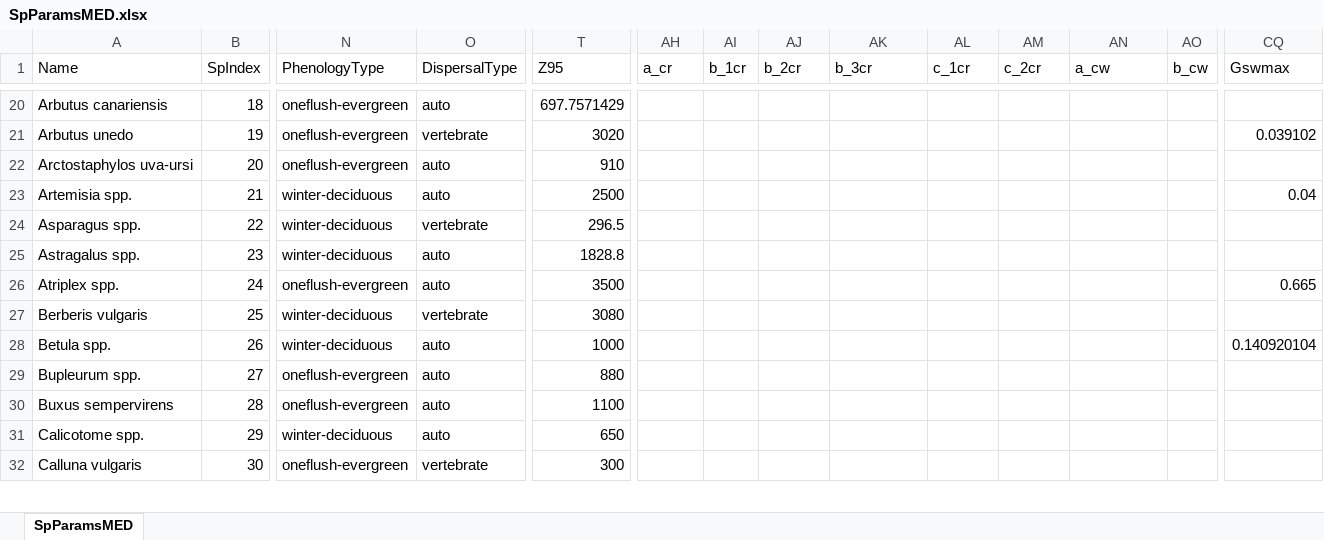
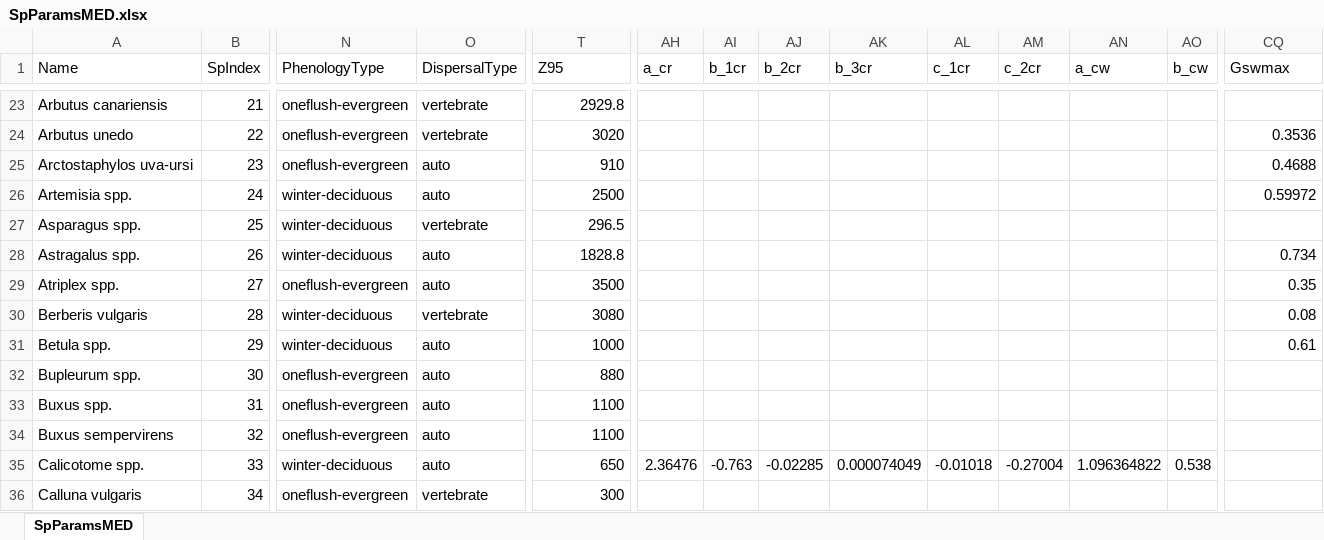
Before and after one commit to emf-creaf/medfate, an Excel workbook: data-raw/SpParamsMED.xlsx, sheet SpParamsMED, drawn as a sheet; only a part is shown, gaps mark what is left out; values as stored, in another font and other column widths than the file's, no borders; table styles not drawn; addresses are those after the commit; rows hold the shown columns only; the diff covers the shown part only; the diff names each change by its address in the sheet, - before the commit and + after, or states it on an @@ line.

Commit message:
update estimation of Gswmax

```diff
--- a/data-raw/SpParamsMED.xlsx (sheet SpParamsMED)
+++ b/data-raw/SpParamsMED.xlsx (sheet SpParamsMED)
-B23 (SpIndex): 18
+B23 (SpIndex): 21
-O23 (DispersalType): auto
+O23 (DispersalType): vertebrate
-T23 (Z95): 697.7571429
+T23 (Z95): 2929.8
-B24 (SpIndex): 19
+B24 (SpIndex): 22
-CQ24 (Gswmax): 0.039102
+CQ24 (Gswmax): 0.3536
-B25 (SpIndex): 20
+B25 (SpIndex): 23
-CQ25 (Gswmax): (empty)
+CQ25 (Gswmax): 0.4688
-B26 (SpIndex): 21
+B26 (SpIndex): 24
-CQ26 (Gswmax): 0.04
+CQ26 (Gswmax): 0.59972
-B27 (SpIndex): 22
+B27 (SpIndex): 25
-B28 (SpIndex): 23
+B28 (SpIndex): 26
-CQ28 (Gswmax): (empty)
+CQ28 (Gswmax): 0.734
-B29 (SpIndex): 24
+B29 (SpIndex): 27
-CQ29 (Gswmax): 0.665
+CQ29 (Gswmax): 0.35
-B30 (SpIndex): 25
+B30 (SpIndex): 28
-CQ30 (Gswmax): (empty)
+CQ30 (Gswmax): 0.08
-B31 (SpIndex): 26
+B31 (SpIndex): 29
-CQ31 (Gswmax): 0.140920104
+CQ31 (Gswmax): 0.61
-B32 (SpIndex): 27
+B32 (SpIndex): 30
+row 33: Buxus spp. | 31 | oneflush-evergreen | auto | 1100
-B34 (SpIndex): 28
+B34 (SpIndex): 32
-B35 (SpIndex): 29
+B35 (SpIndex): 33
-AH35 (a_cr): (empty)
+AH35 (a_cr): 2.36476
-AI35 (b_1cr): (empty)
+AI35 (b_1cr): -0.763
-AJ35 (b_2cr): (empty)
+AJ35 (b_2cr): -0.02285
-AK35 (b_3cr): (empty)
+AK35 (b_3cr): 0.000074049
-AL35 (c_1cr): (empty)
+AL35 (c_1cr): -0.01018
-AM35 (c_2cr): (empty)
+AM35 (c_2cr): -0.27004
-AN35 (a_cw): (empty)
+AN35 (a_cw): 1.096364822
-AO35 (b_cw): (empty)
+AO35 (b_cw): 0.538
-B36 (SpIndex): 30
+B36 (SpIndex): 34
```
Also changed, not shown: 10 added rows and 731 edited cells elsewhere in this sheet, data-raw/InitialTaxonomySpParamsMED.xlsx, 2 other files.
